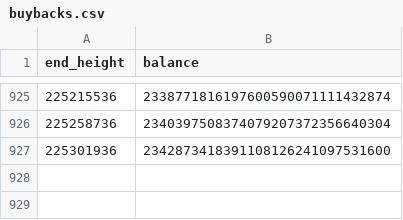
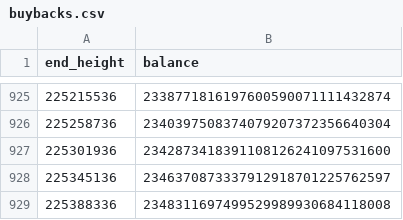
Before and after one commit to nice-bills/Coverage, a CSV file: data/buybacks.csv, drawn as a sheet; only a part is shown, gaps mark what is left out; the diff names each change by its address in the sheet, - before the commit and + after, or states it on an @@ line.

```diff
--- a/data/buybacks.csv
+++ b/data/buybacks.csv
+row 928: 225345136 | 2346370873337912918701225762597
+row 929: 225388336 | 2348311697499529989930684118008
```
Also changed, not shown: data/epochs.csv, data/wallet_history.csv, 3 other files.
